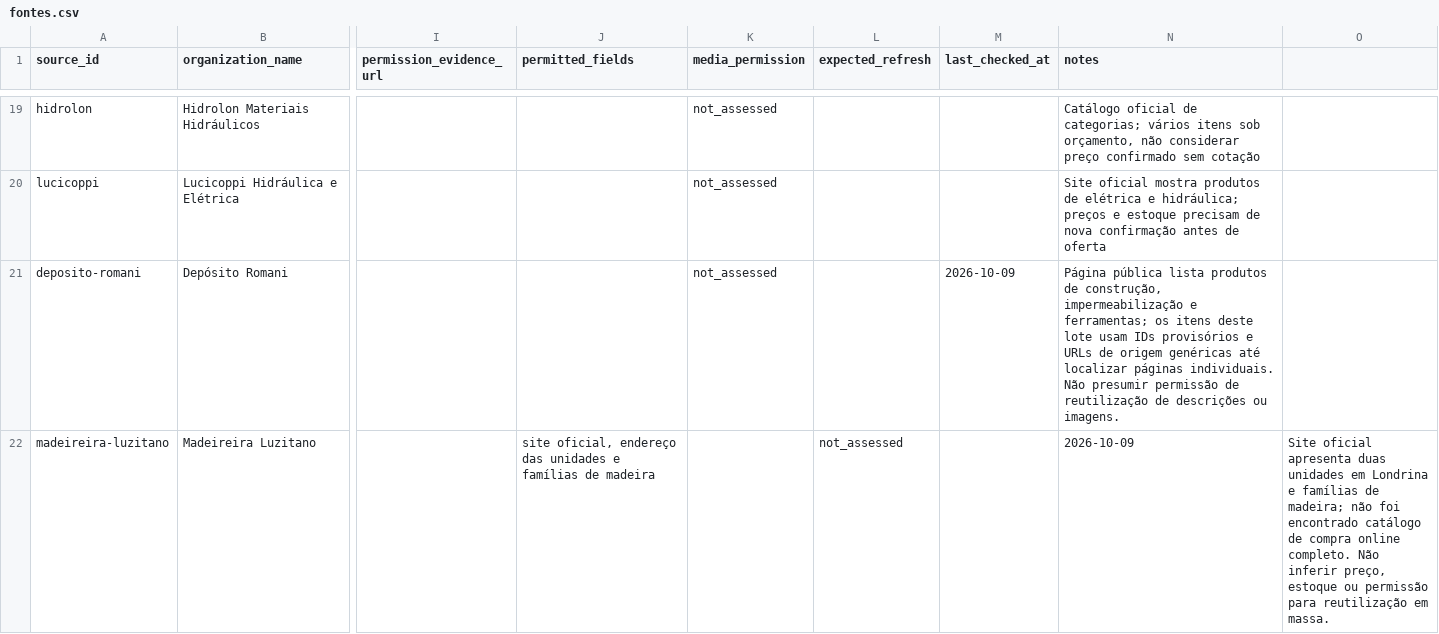
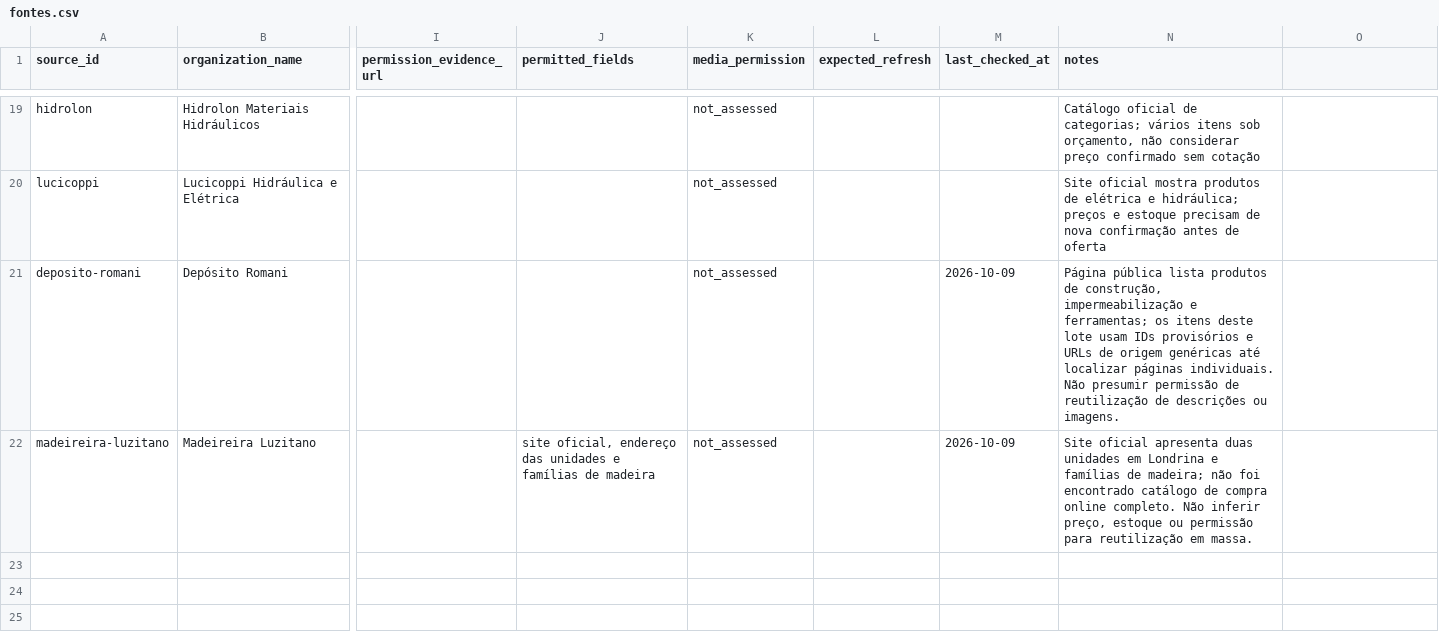
Before and after one commit to Lucas-Belucci-Bellini/Projetos-Futuros, a CSV file: projetos/catalogo-materiais-construcao-londrina/templates/fontes.csv, drawn as a sheet; only a part is shown, gaps mark what is left out; the diff names each change by its address in the sheet, - before the commit and + after, or states it on an @@ line.

Commit message:
fix: align timber source row with CSV schema

```diff
--- a/projetos/catalogo-materiais-construcao-londrina/templates/fontes.csv
+++ b/projetos/catalogo-materiais-construcao-londrina/templates/fontes.csv
-K22 (media_permission): (empty)
+K22 (media_permission): not_assessed
-L22 (expected_refresh): not_assessed
+L22 (expected_refresh): (empty)
-M22 (last_checked_at): (empty)
+M22 (last_checked_at): 2026-10-09
-N22 (notes): 2026-10-09
+N22 (notes): Site oficial apresenta duas unidades em Londrina e famílias de madeira; não foi encontrado catálogo de compra online completo. Não inferir preço, estoque ou permissão para reutilização em massa.
-O22: Site oficial apresenta duas unidades em Londrina e famílias de madeira; não foi encontrado catálogo de compra online completo. Não inferir preço, estoque ou permissão para reutilização em massa.
+O22: (empty)
```
